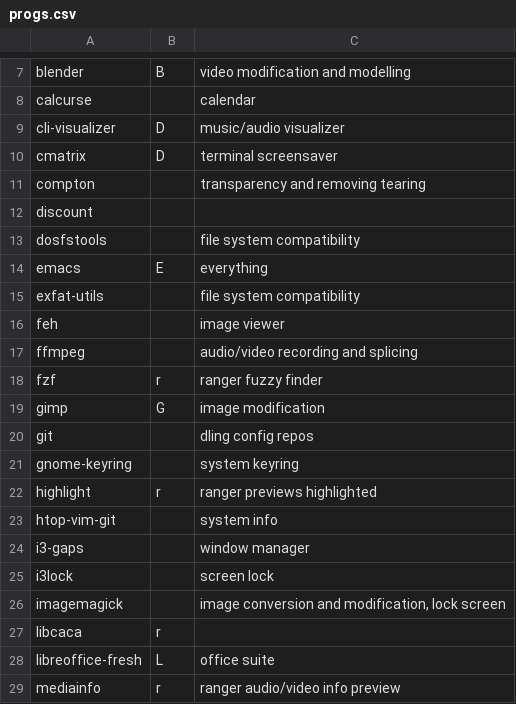
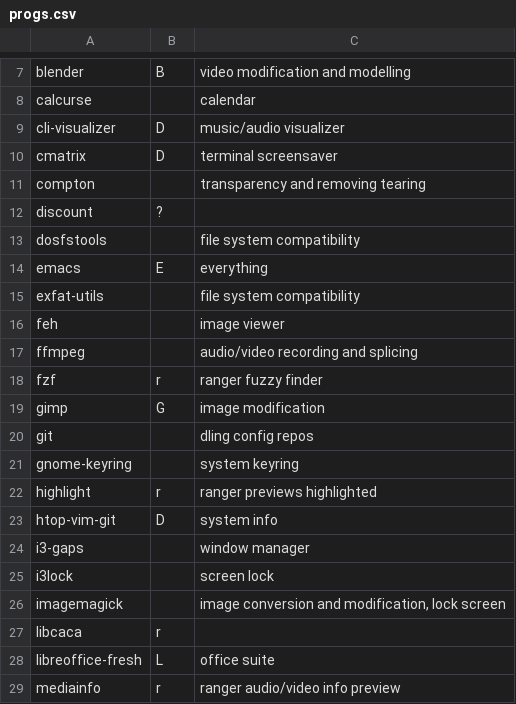
Before and after one commit to LukeSmithxyz/LARBS, a CSV file: src/progs.csv, drawn as a sheet; only a part is shown, gaps mark what is left out.

```diff
--- a/src/progs.csv
+++ b/src/progs.csv
@@ -11,3 +11,3 @@ cmatrix,D,terminal screensaver,
 compton,,transparency and removing tearing,
-discount,,,
+discount,?,,
 dosfstools,,file system compatibility,
@@ -22,3 +22,3 @@ gnome-keyring,,system keyring,
 highlight,r,ranger previews highlighted,
-htop-vim-git,,system info,
+htop-vim-git,D,system info,
 i3-gaps,,window manager,
```
Also changed, not shown: 1 other file.
